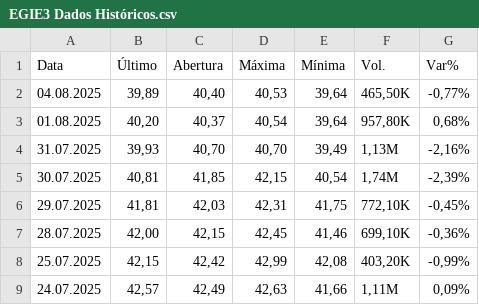
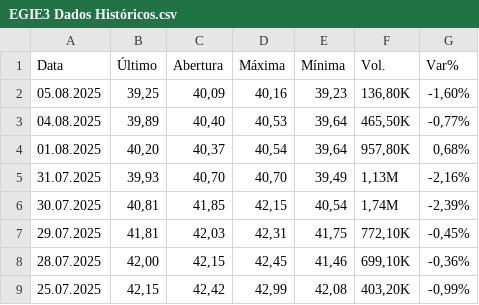
Before and after one commit to juniorjrfsn/rust_app, a CSV file: dados/EGIE3 Dados Históricos.csv, drawn as a sheet; only a part is shown; the shorter side is filled out with more unchanged rows.

```diff
--- a/dados/EGIE3 Dados Históricos.csv
+++ b/dados/EGIE3 Dados Históricos.csv
@@ -1,2 +1,3 @@
 "Data","Último","Abertura","Máxima","Mínima","Vol.","Var%"
+"05.08.2025","39,25","40,09","40,16","39,23","136,80K","-1,60%"
 "04.08.2025","39,89","40,40","40,53","39,64","465,50K","-0,77%"
```
Also changed, not shown: dados/ISAE4 Dados Históricos.csv, dados/PETR4 Dados Históricos.csv, 19 other files.
